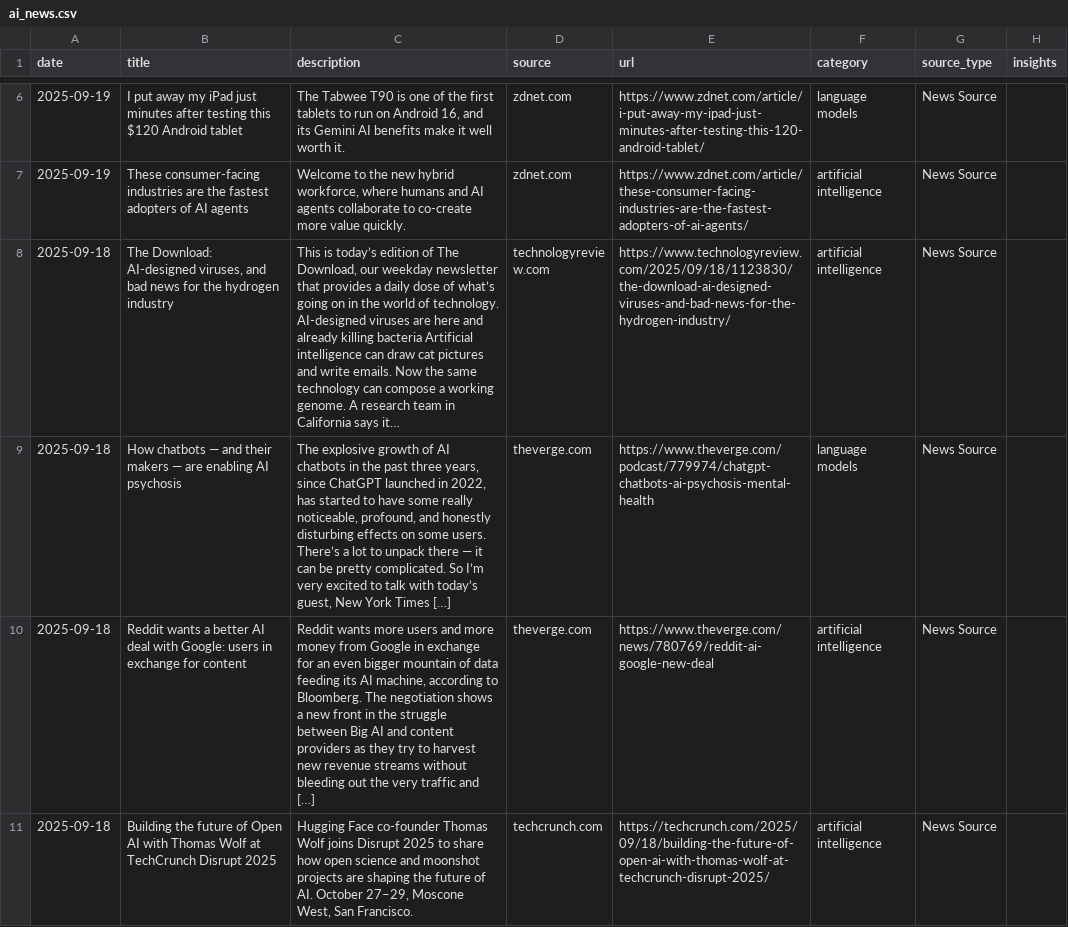
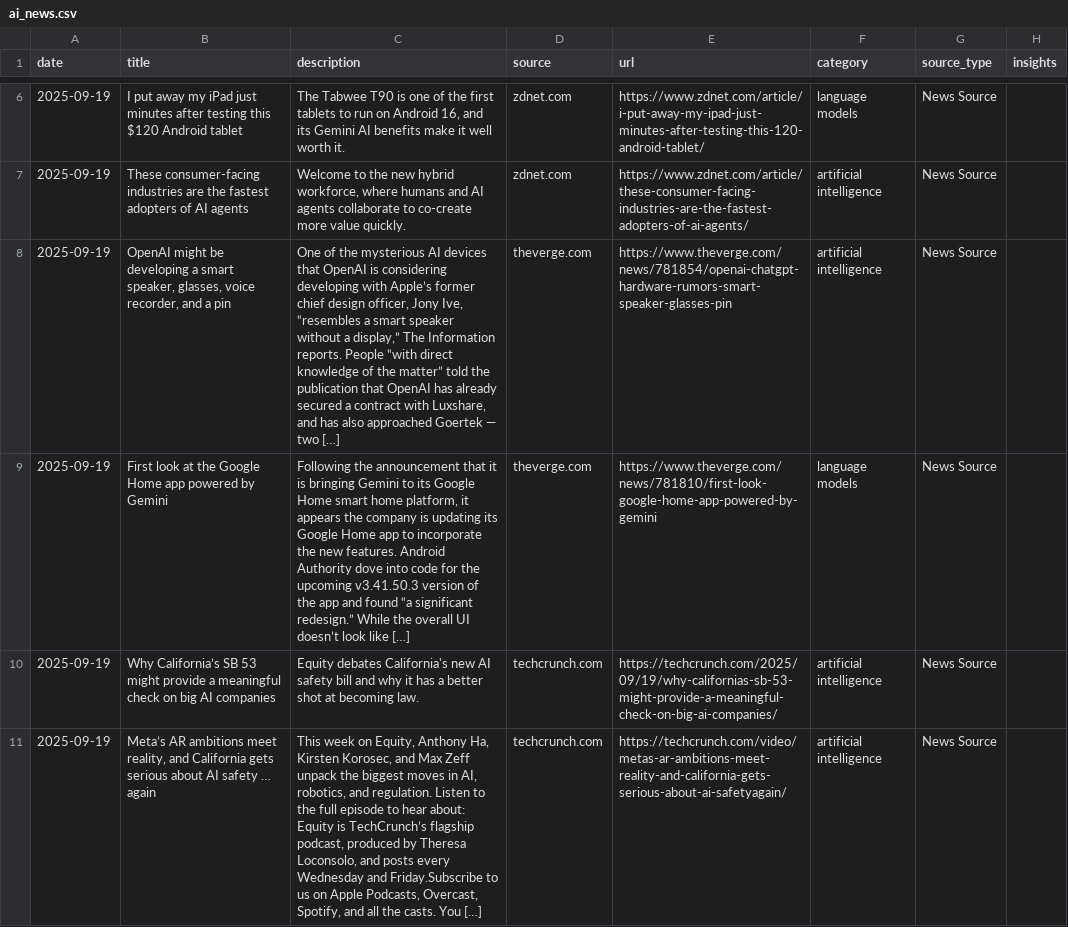
Before and after one commit to StevieSimsII/AiNewsDaily, a CSV file: docs/data/ai_news.csv, drawn as a sheet; only a part is shown, gaps mark what is left out; the shorter side is filled out with more unchanged rows; the diff covers the shown part only; the diff names each change by its address in the sheet, - before the commit and + after, or states it on an @@ line.

```diff
--- a/docs/data/ai_news.csv
+++ b/docs/data/ai_news.csv
+row 8: 2025-09-19 | OpenAI might be developing a smart speaker, glasses, voice recorder, and a pin | One of the mysterious AI devices that OpenAI is considering developing with Apple’s former chief design officer, Jony Ive, “resembles a smart speaker without a display,” The Information reports. People “with direct knowledge of the matter” told the publication that OpenAI has already secured a contract with Luxshare, and has also approached Goertek — two […] | theverge.com | https://www.theverge.com/news/781854/openai-chatgpt-hardware-rumors-smart-speaker-glasses-pin | artificial intelligence | News Source
+row 9: 2025-09-19 | First look at the Google Home app powered by Gemini | Following the announcement that it is bringing Gemini to its Google Home smart home platform, it appears the company is updating its Google Home app to incorporate the new features. Android Authority dove into code for the upcoming v3.41.50.3 version of the app and found “a significant redesign.” While the overall UI doesn’t look like […] | theverge.com | https://www.theverge.com/news/781810/first-look-google-home-app-powered-by-gemini | language models | News Source
+row 10: 2025-09-19 | Why California’s SB 53 might provide a meaningful check on big AI companies | Equity debates California's new AI safety bill and why it has a better shot at becoming law. | techcrunch.com | https://techcrunch.com/2025/09/19/why-californias-sb-53-might-provide-a-meaningful-check-on-big-ai-companies/ | artificial intelligence | News Source
+row 11: 2025-09-19 | Meta’s AR ambitions meet reality, and California gets serious about AI safety … again | This week on Equity, Anthony Ha, Kirsten Korosec, and Max Zeff unpack the biggest moves in AI, robotics, and regulation. Listen to the full episode to hear about: Equity is TechCrunch’s flagship podcast, produced by Theresa Loconsolo, and posts every Wednesday and Friday.Subscribe to us on Apple Podcasts, Overcast, Spotify, and all the casts. You […] | techcrunch.com | https://techcrunch.com/video/metas-ar-ambitions-meet-reality-and-california-gets-serious-about-ai-safetyagain/ | artificial intelligence | News Source
```
Also changed, not shown: 4 added rows elsewhere in this file, 4 other files.
